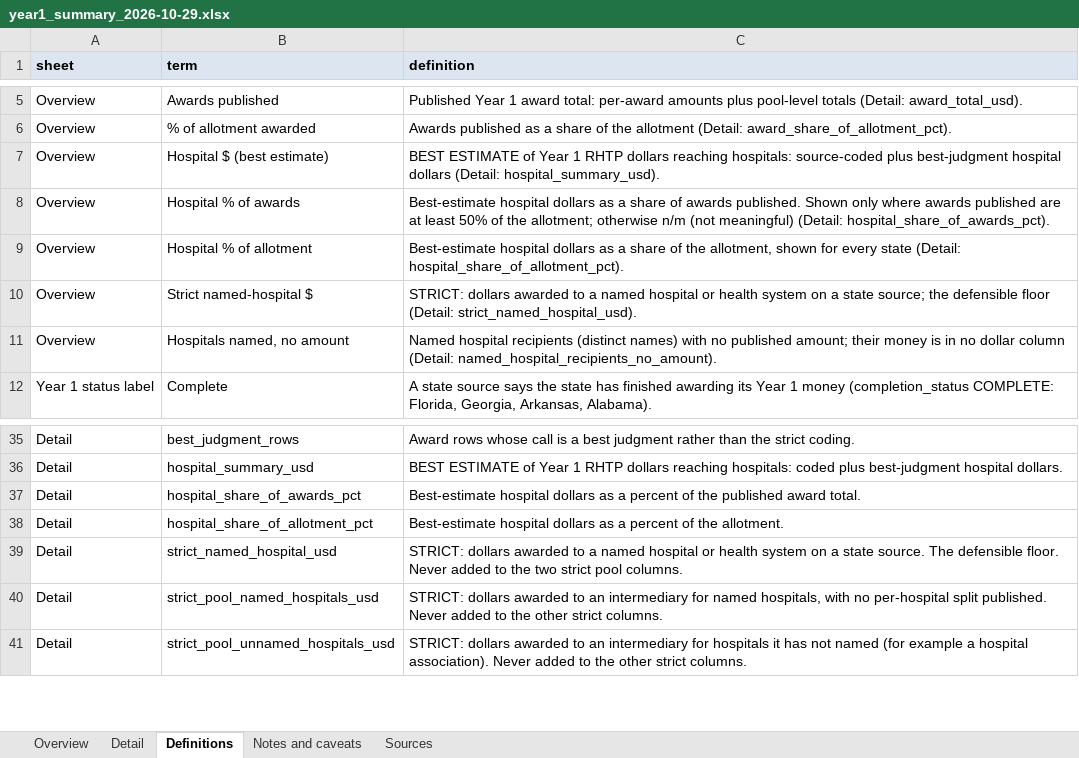
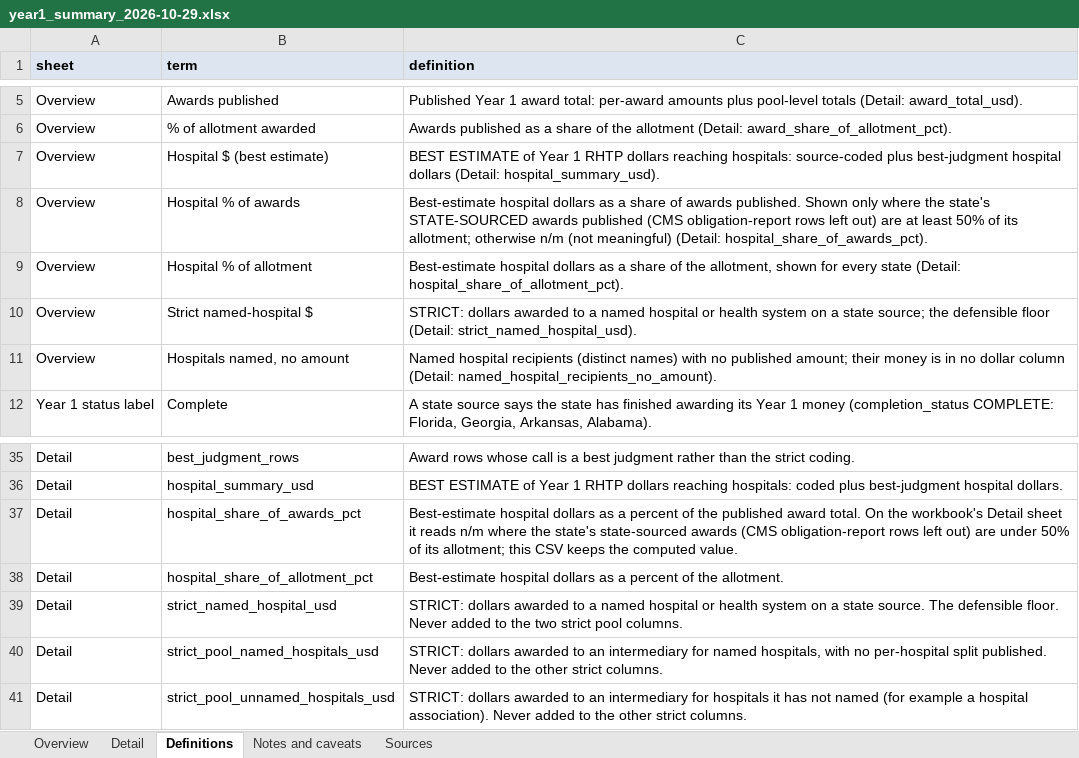
Before and after one commit to INicchitta12/RHTP_Tracker, an Excel workbook: output/year1_summary_2026-10-29.xlsx, sheet Definitions, drawn as a sheet; only a part is shown, gaps mark what is left out; values as stored, in another font and other column widths than the file's, no borders; the diff names each change by its address in the sheet, - before the commit and + after, or states it on an @@ line.

```diff
--- a/output/year1_summary_2026-10-29.xlsx (sheet Definitions)
+++ b/output/year1_summary_2026-10-29.xlsx (sheet Definitions)
-C8 (definition): …only where awards published are at least 50% of the allotment; otherwise…
+C8 (definition): …only where the state's STATE-SOURCED awards published (CMS obligation-report rows left out) are at least 50% of its allotment; otherwise…
-C37 (definition): …award total.
+C37 (definition): …award total. On the workbook's Detail sheet it reads n/m where the state's state-sourced awards (CMS obligation-report rows left out) are under 50% of its allotment; this CSV keeps the computed value.
```
Also changed, not shown: sheet Notes and caveats, sheet Overview, sheet Detail, 4 other files.
